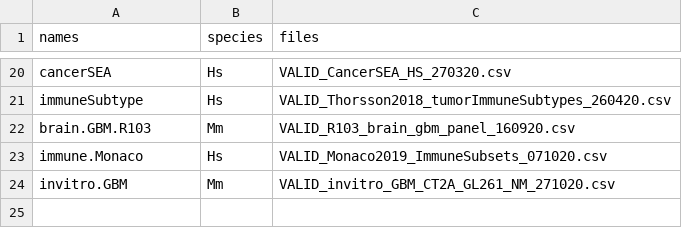
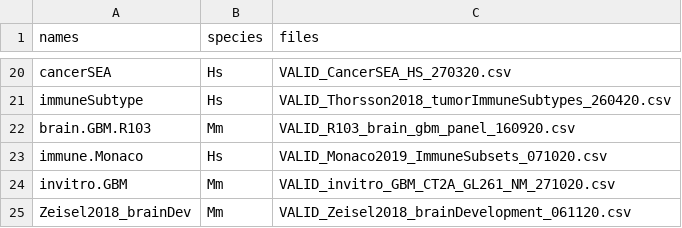
Before and after one commit to NMikolajewicz/scPipeline, a CSV file: M05_genesets.csv, drawn as a sheet; only a part is shown, gaps mark what is left out; the diff names each change by its address in the sheet, - before the commit and + after, or states it on an @@ line.

Commit message:
added brain dev. genesets

```diff
--- a/M05_genesets.csv
+++ b/M05_genesets.csv
+row 25: Zeisel2018_brainDev | Mm | VALID_Zeisel2018_brainDevelopment_061120.csv
```
